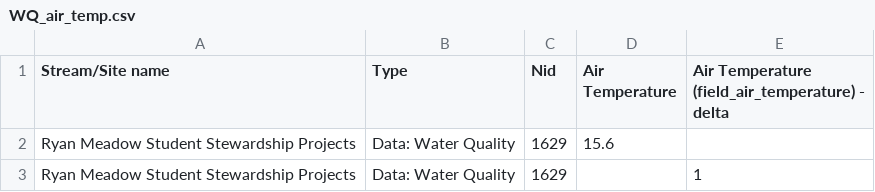
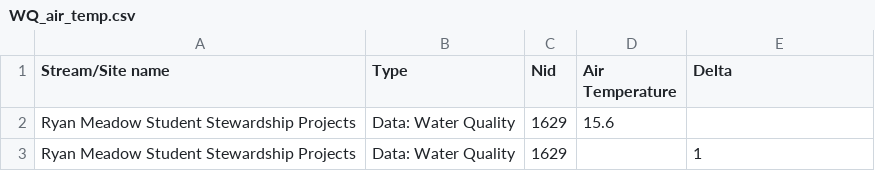
Before and after one commit to osuosl/streamwebs, a CSV file: csvs/wq_csvs/WQ_air_temp.csv, drawn as a sheet; only a part is shown.

```diff
--- a/csvs/wq_csvs/WQ_air_temp.csv
+++ b/csvs/wq_csvs/WQ_air_temp.csv
@@ -1,2 +1,2 @@
-"Stream/Site name","Type","Nid","Air Temperature ","Air Temperature  (field_air_temperature) - delta"
+"Stream/Site name","Type","Nid","Air Temperature","Delta"
 "Ryan Meadow Student Stewardship Projects","Data: Water Quality","1629","15.6",""
```
Also changed, not shown: csvs/wq_csvs/WQ_oxygen.csv, csvs/wq_csvs/WQ_pH.csv, 2 other files.
